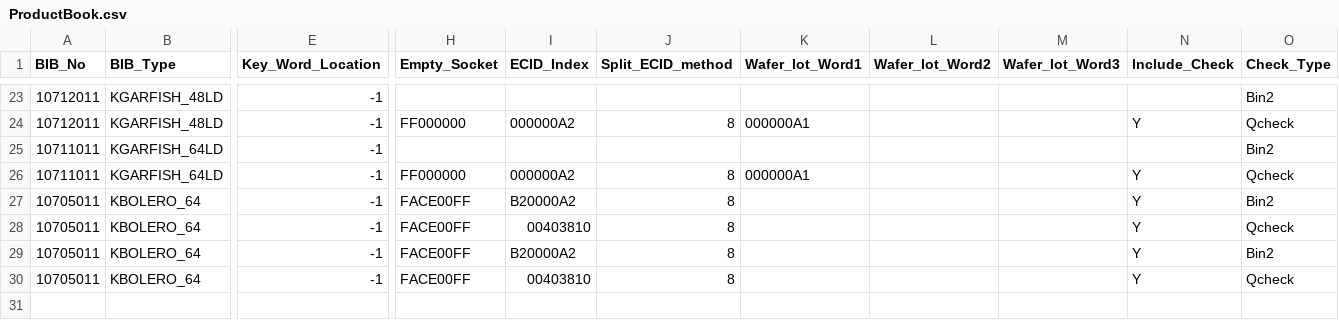
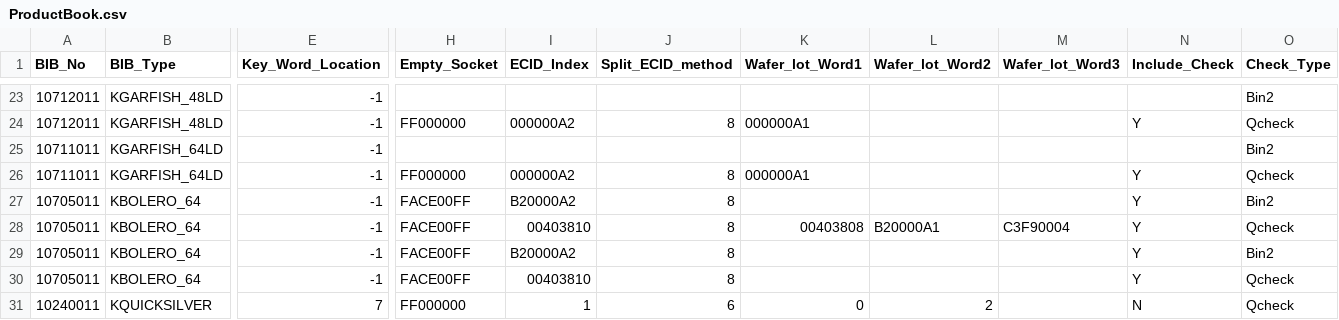
Before and after one commit to RuidongZhang/NewECIDcheck, a CSV file: ProductBook.csv, drawn as a sheet; only a part is shown, gaps mark what is left out; rows hold the shown columns only; the diff names each change by its address in the sheet, - before the commit and + after, or states it on an @@ line.

Commit message:
TestVer1.6.1 - change wafer lot retrieve rules

```diff
--- a/ProductBook.csv
+++ b/ProductBook.csv
-K28 (Wafer_lot_Word1): (empty)
+K28 (Wafer_lot_Word1): 00403808
-L28 (Wafer_lot_Word2): (empty)
+L28 (Wafer_lot_Word2): B20000A1
-M28 (Wafer_lot_Word3): (empty)
+M28 (Wafer_lot_Word3): C3F90004
+row 31: 10240011 | KQUICKSILVER | 7 | FF000000 | 1 | 6 | 0 | 2 |  | N | Qcheck
```
Also changed, not shown: 2 other files.
